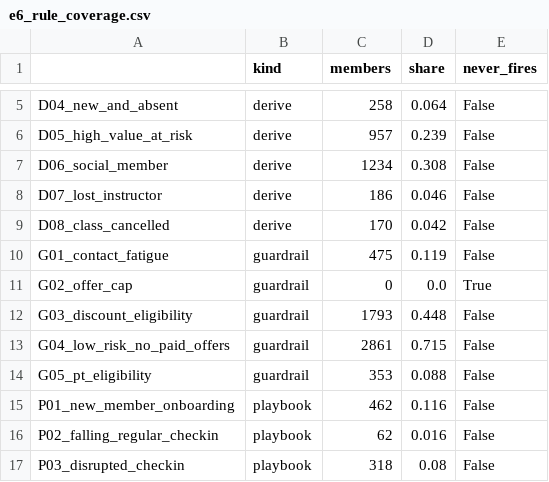
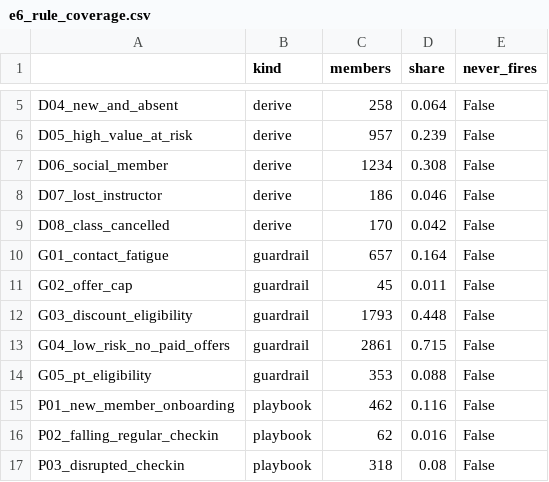
Before and after one commit to sgtaziz/IRS-PM-2026-08-17-ISFT-GRP-16-AnchorAI, a CSV file: SystemCode/notebooks/results/e6_rule_coverage.csv, drawn as a sheet; only a part is shown, gaps mark what is left out.

```diff
--- a/SystemCode/notebooks/results/e6_rule_coverage.csv
+++ b/SystemCode/notebooks/results/e6_rule_coverage.csv
@@ -9,4 +9,4 @@ D07_lost_instructor,derive,186,0.046,False
 D08_class_cancelled,derive,170,0.042,False
-G01_contact_fatigue,guardrail,475,0.119,False
-G02_offer_cap,guardrail,0,0.0,True
+G01_contact_fatigue,guardrail,657,0.164,False
+G02_offer_cap,guardrail,45,0.011,False
 G03_discount_eligibility,guardrail,1793,0.448,False
```
Also changed, not shown: SystemCode/notebooks/results/e6_guardrail_bites.csv, SystemCode/notebooks/results/e6_plan_value.csv, 5 other files.
